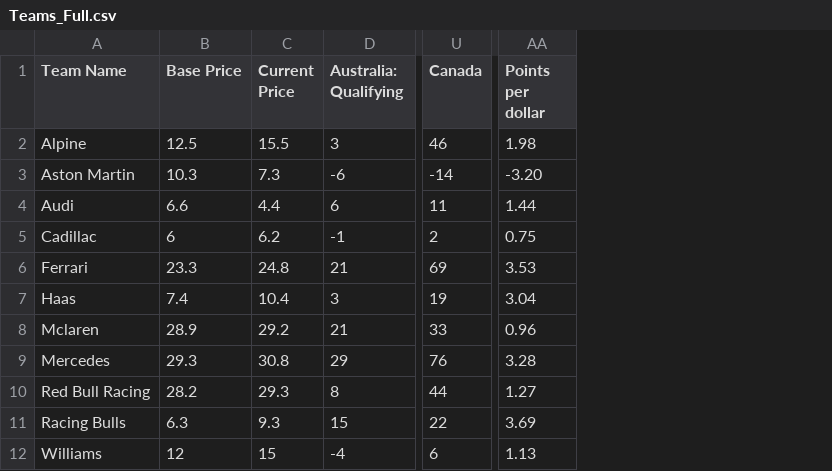
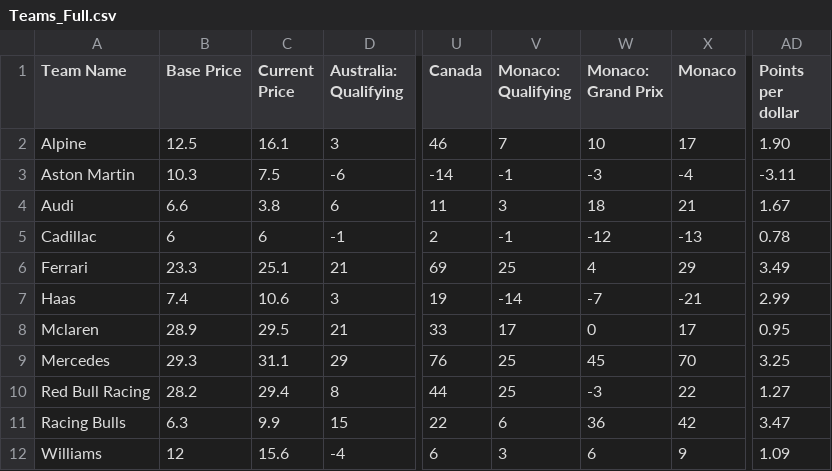
Before and after one commit to AelinaXY/F1-Point-Calc, a CSV file: src/main/resources/Teams_Full.csv, drawn as a sheet; only a part is shown, gaps mark what is left out; addresses are those after the commit; the diff names each change by its address in the sheet, - before the commit and + after, or states it on an @@ line.

```diff
--- a/src/main/resources/Teams_Full.csv
+++ b/src/main/resources/Teams_Full.csv
+column V (Monaco: Qualifying), rows 2-12: 7 | -1 | 3 | -1 | 25 | -14 | 17 | 25 | 25 | 6 | 3
+column W (Monaco: Grand Prix), rows 2-12: 10 | -3 | 18 | -12 | 4 | -7 | 0 | 45 | -3 | 36 | 6
+column X (Monaco), rows 2-12: 17 | -4 | 21 | -13 | 29 | -21 | 17 | 70 | 22 | 42 | 9
-C2 (Current Price): 15.5
+C2 (Current Price): 16.1
-AD2 (Points per dollar): 1.98
+AD2 (Points per dollar): 1.90
-C3 (Current Price): 7.3
+C3 (Current Price): 7.5
-AD3 (Points per dollar): -3.20
+AD3 (Points per dollar): -3.11
-C4 (Current Price): 4.4
+C4 (Current Price): 3.8
-AD4 (Points per dollar): 1.44
+AD4 (Points per dollar): 1.67
-C5 (Current Price): 6.2
+C5 (Current Price): 6
-AD5 (Points per dollar): 0.75
+AD5 (Points per dollar): 0.78
-C6 (Current Price): 24.8
+C6 (Current Price): 25.1
-AD6 (Points per dollar): 3.53
+AD6 (Points per dollar): 3.49
-C7 (Current Price): 10.4
+C7 (Current Price): 10.6
-AD7 (Points per dollar): 3.04
+AD7 (Points per dollar): 2.99
-C8 (Current Price): 29.2
+C8 (Current Price): 29.5
-AD8 (Points per dollar): 0.96
+AD8 (Points per dollar): 0.95
-C9 (Current Price): 30.8
+C9 (Current Price): 31.1
-AD9 (Points per dollar): 3.28
+AD9 (Points per dollar): 3.25
-C10 (Current Price): 29.3
+C10 (Current Price): 29.4
-C11 (Current Price): 9.3
+C11 (Current Price): 9.9
-AD11 (Points per dollar): 3.69
+AD11 (Points per dollar): 3.47
-C12 (Current Price): 15
+C12 (Current Price): 15.6
-AD12 (Points per dollar): 1.13
+AD12 (Points per dollar): 1.09
```
Also changed, not shown: src/main/resources/Drivers_Full.csv.
